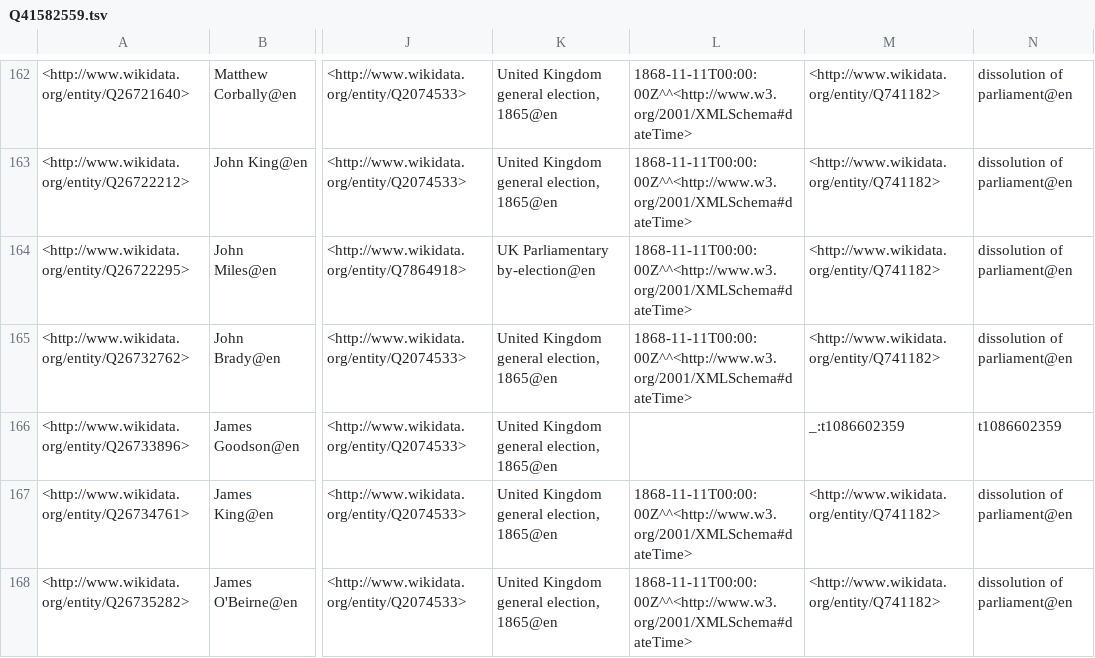
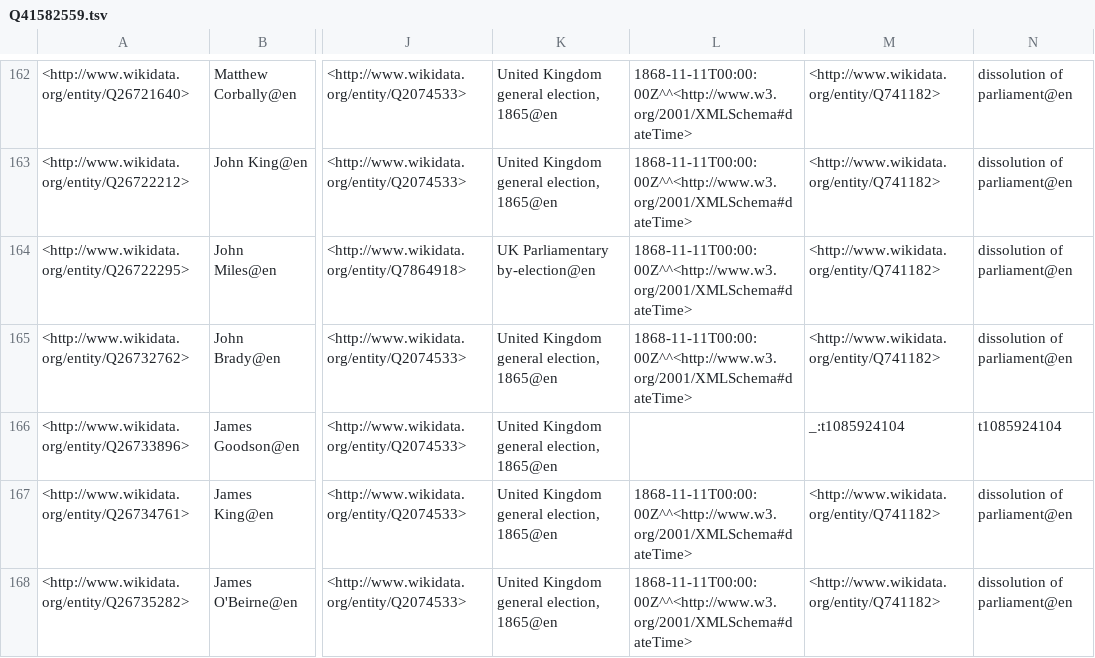
Before and after one commit to generalist/parliament, a TSV file: Q41582559.tsv, drawn as a sheet; only a part is shown, gaps mark what is left out; the diff names each change by its address in the sheet, - before the commit and + after, or states it on an @@ line.

```diff
--- a/Q41582559.tsv
+++ b/Q41582559.tsv
-M166: _:t1086602359
+M166: _:t1085924104
-N166: t1086602359
+N166: t1085924104
```
Also changed, not shown: Q41582565.tsv, Q41582577.tsv.
